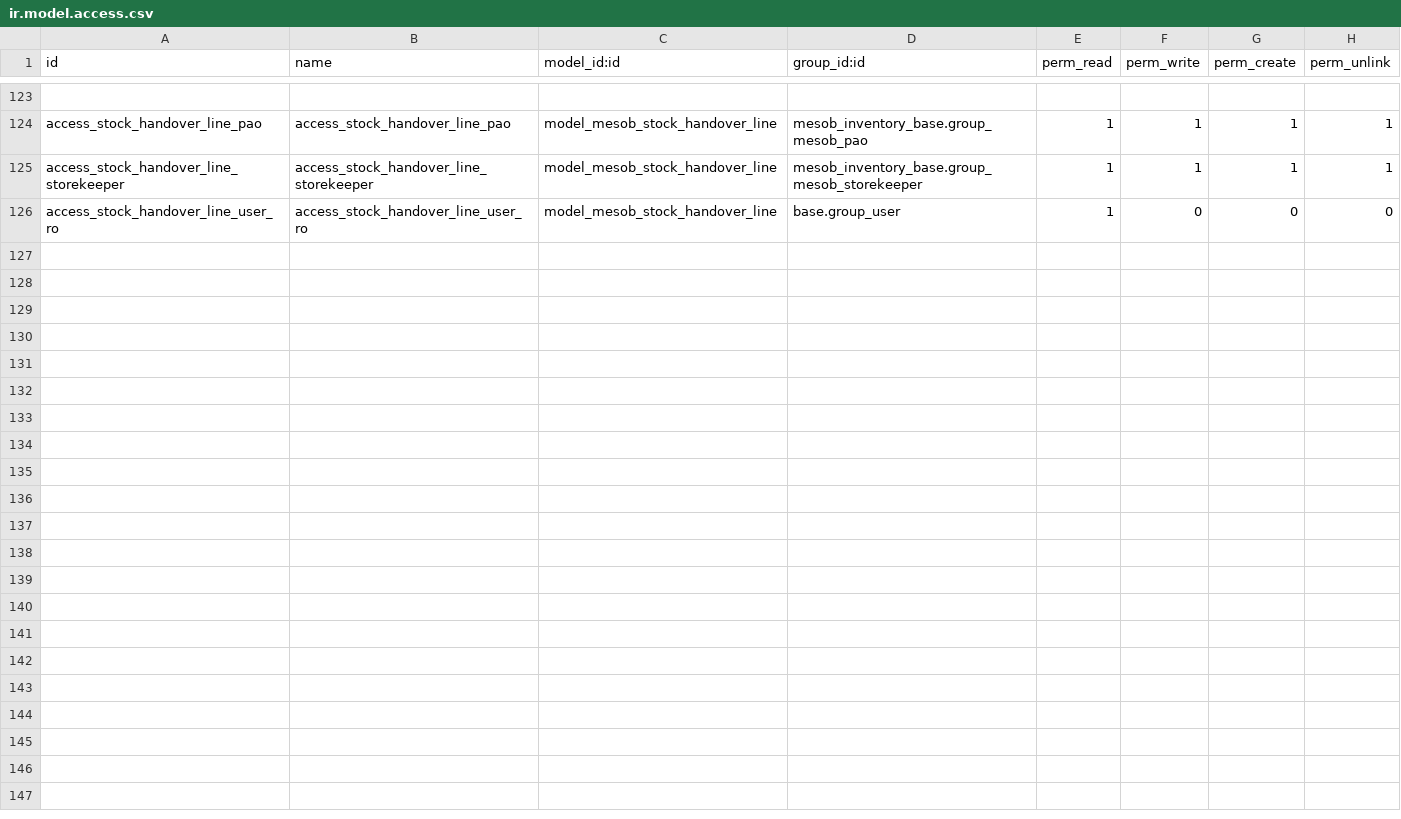
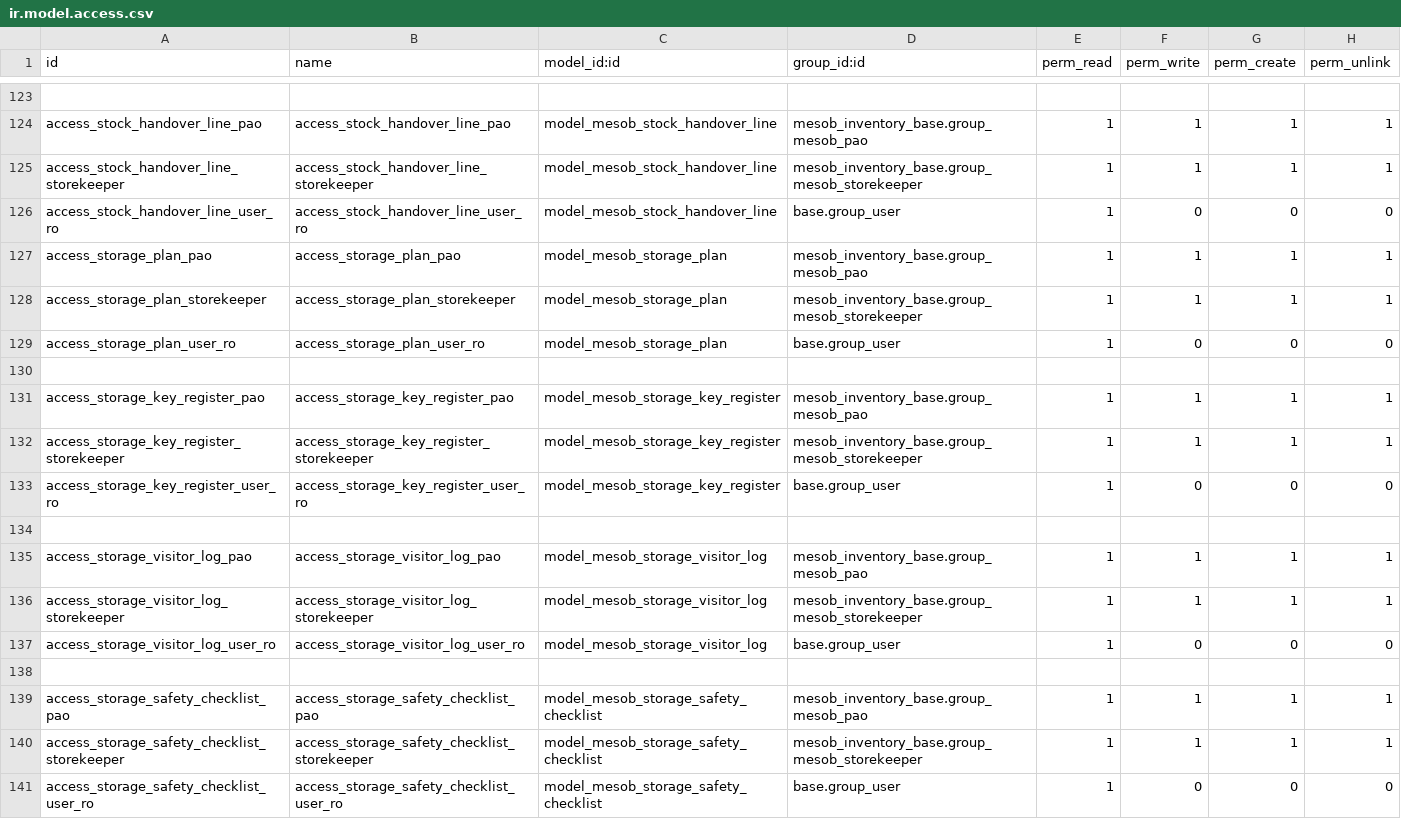
Before and after one commit to naol456/Mesob-Inventory-Management-System, a CSV file: addons/mesob_inventory_base/security/ir.model.access.csv, drawn as a sheet; only a part is shown, gaps mark what is left out.

Commit message:
feat(storage): implement storage layout plan, key register, visitor logs, and safety precautions checklist per Section 4.12 of SRS

```diff
--- a/addons/mesob_inventory_base/security/ir.model.access.csv
+++ b/addons/mesob_inventory_base/security/ir.model.access.csv
@@ -126 +126,16 @@ access_stock_handover_line_storekeeper,access_stock_handover_line_storekeeper,mo
 access_stock_handover_line_user_ro,access_stock_handover_line_user_ro,model_mesob_stock_handover_line,base.group_user,1,0,0,0
+access_storage_plan_pao,access_storage_plan_pao,model_mesob_storage_plan,mesob_inventory_base.group_mesob_pao,1,1,1,1
+access_storage_plan_storekeeper,access_storage_plan_storekeeper,model_mesob_storage_plan,mesob_inventory_base.group_mesob_storekeeper,1,1,1,1
+access_storage_plan_user_ro,access_storage_plan_user_ro,model_mesob_storage_plan,base.group_user,1,0,0,0
+
+access_storage_key_register_pao,access_storage_key_register_pao,model_mesob_storage_key_register,mesob_inventory_base.group_mesob_pao,1,1,1,1
+access_storage_key_register_storekeeper,access_storage_key_register_storekeeper,model_mesob_storage_key_register,mesob_inventory_base.group_mesob_storekeeper,1,1,1,1
+access_storage_key_register_user_ro,access_storage_key_register_user_ro,model_mesob_storage_key_register,base.group_user,1,0,0,0
+
+access_storage_visitor_log_pao,access_storage_visitor_log_pao,model_mesob_storage_visitor_log,mesob_inventory_base.group_mesob_pao,1,1,1,1
+access_storage_visitor_log_storekeeper,access_storage_visitor_log_storekeeper,model_mesob_storage_visitor_log,mesob_inventory_base.group_mesob_storekeeper,1,1,1,1
+access_storage_visitor_log_user_ro,access_storage_visitor_log_user_ro,model_mesob_storage_visitor_log,base.group_user,1,0,0,0
+
+access_storage_safety_checklist_pao,access_storage_safety_checklist_pao,model_mesob_storage_safety_checklist,mesob_inventory_base.group_mesob_pao,1,1,1,1
+access_storage_safety_checklist_storekeeper,access_storage_safety_checklist_storekeeper,model_mesob_storage_safety_checklist,mesob_inventory_base.group_mesob_storekeeper,1,1,1,1
+access_storage_safety_checklist_user_ro,access_storage_safety_checklist_user_ro,model_mesob_storage_safety_checklist,base.group_user,1,0,0,0
```
Also changed, not shown: 6 other files.
